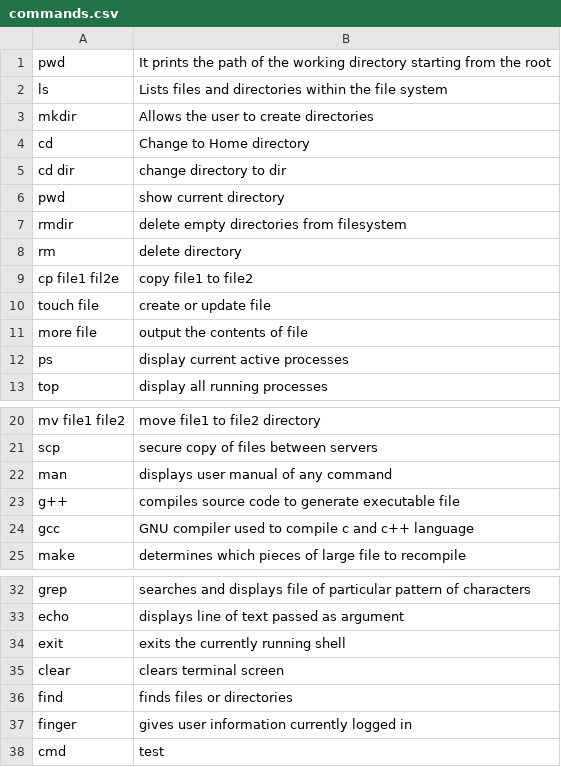
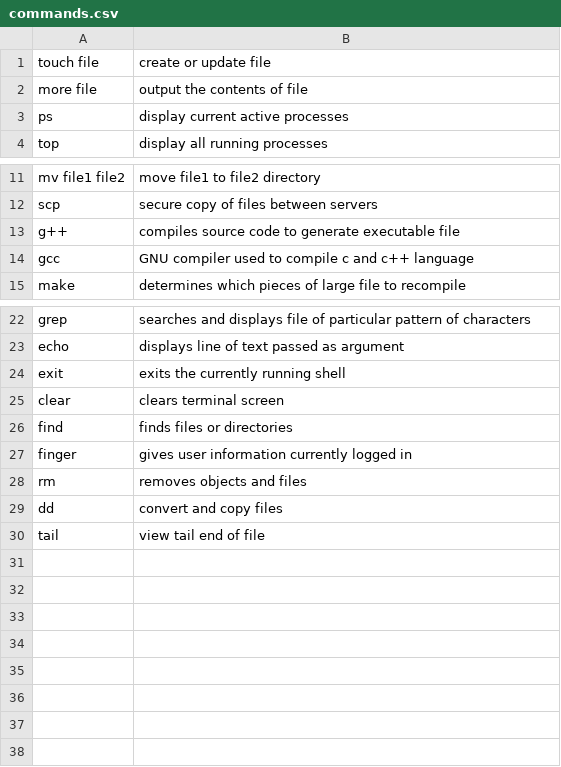
Before and after one commit to jakemercure28/CPTS_223, a CSV file: cmake-build-debug/commands.csv, drawn as a sheet; only a part is shown, gaps mark what is left out; removed rows and columns are numbered as before the commit, all else as after; the diff names each change by its address in the sheet, - before the commit and + after, or states it on an @@ line.

Commit message:
fixed linked list

```diff
--- a/cmake-build-debug/commands.csv
+++ b/cmake-build-debug/commands.csv
-row 1: pwd | It prints the path of the working directory starting from the root
-row 2: ls | Lists files and directories within the file system
-row 3: mkdir | Allows the user to create directories
-row 4: cd | Change to Home directory
-row 5: cd dir | change directory to dir
-row 6: pwd | show current directory
-row 7: rmdir | delete empty directories from filesystem
-row 8: rm | delete directory
-row 9: cp file1 fil2e | copy file1 to file2
-row 22: man | displays user manual of any command
-row 38: cmd | test
+row 28: rm | removes objects and files
+row 29: dd | convert and copy files
+row 30: tail | view tail end of file
```
Also changed, not shown: 1 other file.
